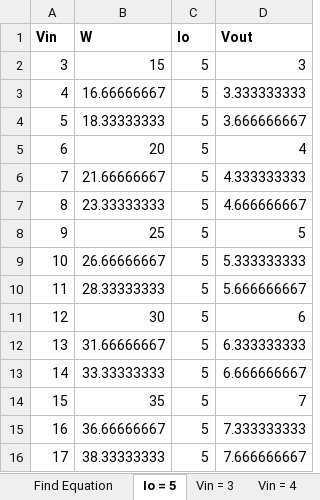
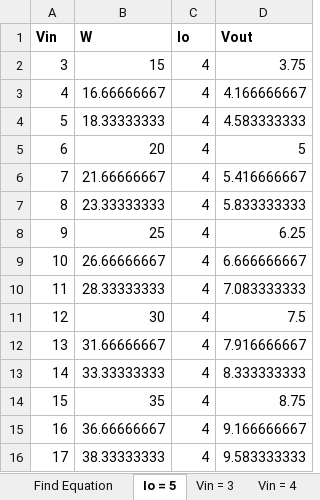
Before and after one commit to GhanGhan/Variable_Voltage_Controller, an Excel workbook: Calculations/Power/Buck-Boost_Compensation_Calculations.xlsx, sheet Io = 5, drawn as a sheet; values as stored, in another font and other column widths than the file's, no borders; the diff names each change by its address in the sheet, - before the commit and + after, or states it on an @@ line.

Commit message:
Finalized current sensing circuit values

```diff
--- a/Calculations/Power/Buck-Boost_Compensation_Calculations.xlsx (sheet Io = 5)
+++ b/Calculations/Power/Buck-Boost_Compensation_Calculations.xlsx (sheet Io = 5)
-C2:C16 (Io): 5
+C2:C16 (Io): 4
-D2 (Vout): 3
+D2 (Vout): 3.75
-D3 (Vout): 3.333333333
+D3 (Vout): 4.166666667
-D4 (Vout): 3.666666667
+D4 (Vout): 4.583333333
-D5 (Vout): 4
+D5 (Vout): 5
-D6 (Vout): 4.333333333
+D6 (Vout): 5.416666667
-D7 (Vout): 4.666666667
+D7 (Vout): 5.833333333
-D8 (Vout): 5
+D8 (Vout): 6.25
-D9 (Vout): 5.333333333
+D9 (Vout): 6.666666667
-D10 (Vout): 5.666666667
+D10 (Vout): 7.083333333
-D11 (Vout): 6
+D11 (Vout): 7.5
-D12 (Vout): 6.333333333
+D12 (Vout): 7.916666667
-D13 (Vout): 6.666666667
+D13 (Vout): 8.333333333
-D14 (Vout): 7
+D14 (Vout): 8.75
-D15 (Vout): 7.333333333
+D15 (Vout): 9.166666667
-D16 (Vout): 7.666666667
+D16 (Vout): 9.583333333
```
Also changed, not shown: 14 other files.
